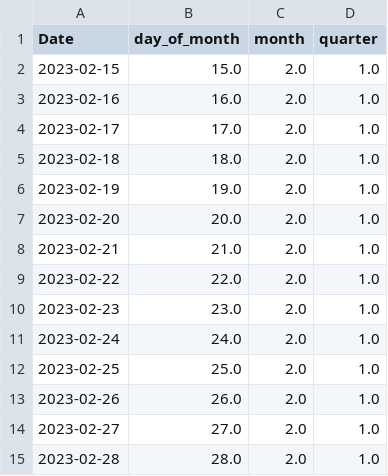
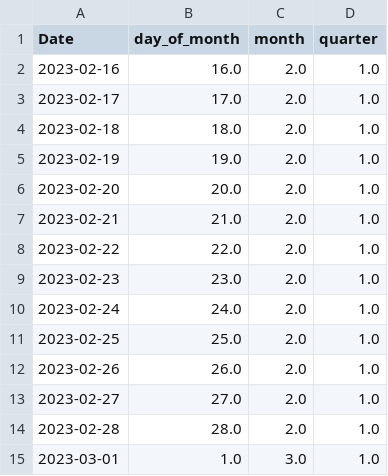
Before and after one commit to micheldearaujo/forecasting_stocks, a CSV file: data/processed/processed_stock_prices.csv, drawn as a sheet; removed rows and columns are numbered as before the commit, all else as after; the diff names each change by its address in the sheet, - before the commit and + after, or states it on an @@ line.

```diff
--- a/data/processed/processed_stock_prices.csv
+++ b/data/processed/processed_stock_prices.csv
-row 2: 2023-02-15 | 15.0 | 2.0 | 1.0
+row 15: 2023-03-01 | 1.0 | 3.0 | 1.0
```
Also changed, not shown: data/raw/raw_stock_prices.csv, 2 other files.
